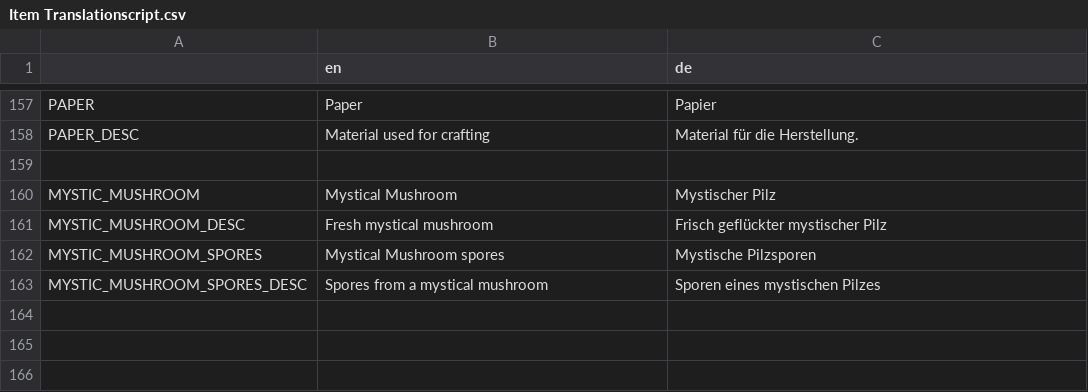
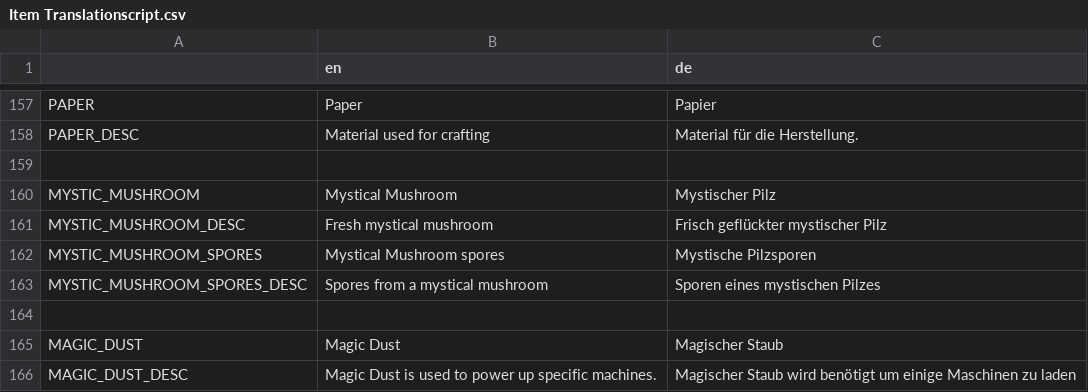
Before and after one commit to LSXAC/Whispering_Island, a CSV file: Whispering Life Data/Localization/Item Translationscript.csv, drawn as a sheet; only a part is shown, gaps mark what is left out.

Commit message:
Added: Magic Dust Item

```diff
--- a/Whispering Life Data/Localization/Item Translationscript.csv
+++ b/Whispering Life Data/Localization/Item Translationscript.csv
@@ -163 +163,4 @@ MYSTIC_MUSHROOM_SPORES,Mystical Mushroom spores,Mystische Pilzsporen
 MYSTIC_MUSHROOM_SPORES_DESC,Spores from a mystical mushroom,Sporen eines mystischen Pilzes
+,,
+MAGIC_DUST,Magic Dust,Magischer Staub
+MAGIC_DUST_DESC,Magic Dust is used to power up specific machines.,Magischer Staub wird benötigt um einige Maschinen zu laden
```
Also changed, not shown: 8 other files.
